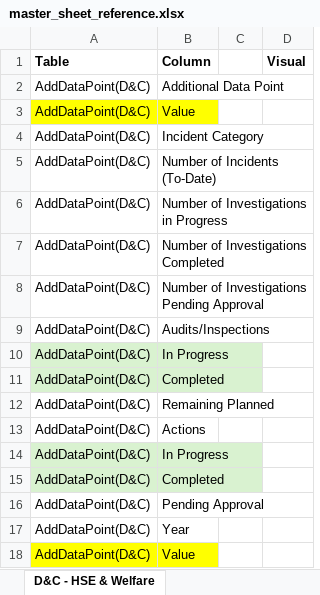
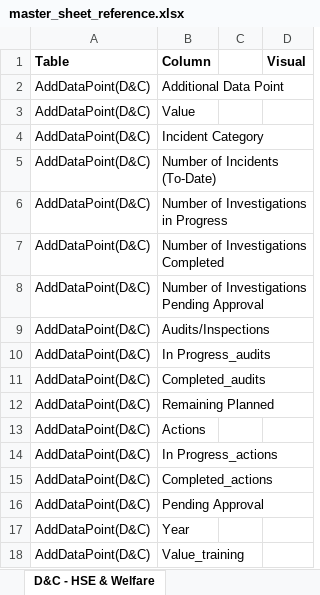
Before and after one commit to jemyap91/lighthouse_dash, an Excel workbook: master_sheet_reference.xlsx, sheet D&C - HSE & Welfare, drawn as a sheet; values as stored, in another font and other column widths than the file's, no borders; the diff names each change by its address in the sheet, - before the commit and + after, or states it on an @@ line.

Commit message:
column names made unique

```diff
--- a/master_sheet_reference.xlsx (sheet D&C - HSE & Welfare)
+++ b/master_sheet_reference.xlsx (sheet D&C - HSE & Welfare)
-A3:B3 fill: #FFFF00
+A3:B3 fill: none
-A10:B11 fill: #D9F2D0
+A10:B11 fill: none
-B10 (Column): In Progress
+B10 (Column): In Progress_audits
-B11 (Column): Completed
+B11 (Column): Completed_audits
-A14:B15 fill: #D9F2D0
+A14:B15 fill: none
-B14 (Column): In Progress
+B14 (Column): In Progress_actions
-B15 (Column): Completed
+B15 (Column): Completed_actions
-A18:B18 fill: #FFFF00
+A18:B18 fill: none
-B18 (Column): Value
+B18 (Column): Value_training
```
Also changed, not shown: sheet D&C - Quality, sheet Cost Estimation & Optimization, sheet D&C - Procurement, sheet Innovation & Technology.
